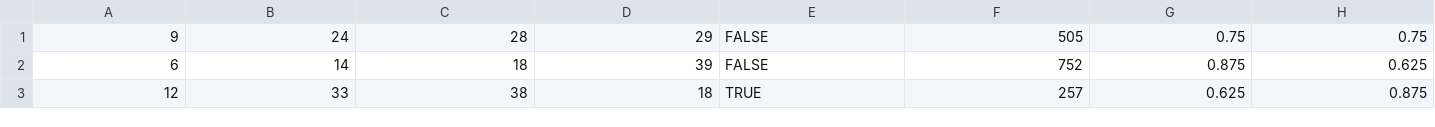
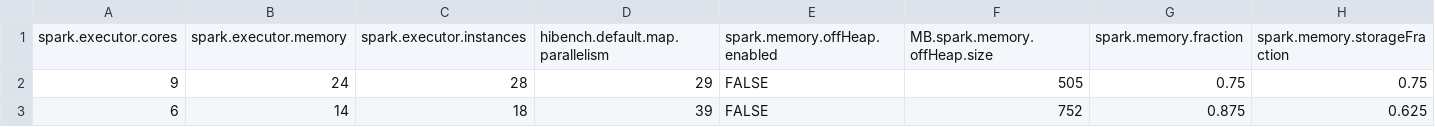
Before and after one commit to ayat-khairy/tuneful-data, a CSV file: experiment/aws-4nodes/terasort_samples_30params.csv, drawn as a sheet; only a part is shown; the shorter side is filled out with more unchanged rows; rows hold the shown columns only; the diff names each change by its address in the sheet, - before the commit and + after, or states it on an @@ line.

```diff
--- a/experiment/aws-4nodes/terasort_samples_30params.csv
+++ b/experiment/aws-4nodes/terasort_samples_30params.csv
+row 1: spark.executor.cores | spark.executor.memory | spark.executor.instances | hibench.default.map.parallelism | spark.memory.offHeap.enabled | MB.spark.memory.offHeap.size | spark.memory.fraction | spark.memory.storageFraction
```
Also changed, not shown: experiment/aws-4nodes/tpch_30params_samples.csv, experiment/gcp-20nodes/bayes/bayes_opentuner_30params_20nodes_bigdata.csv, 8 other files.
